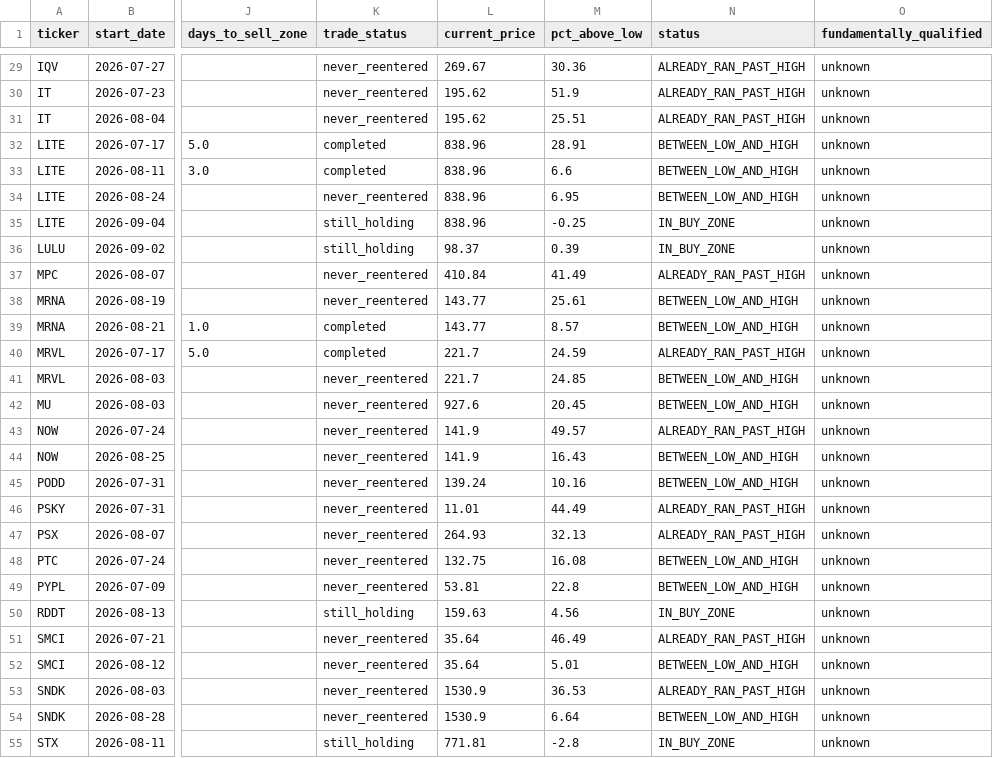
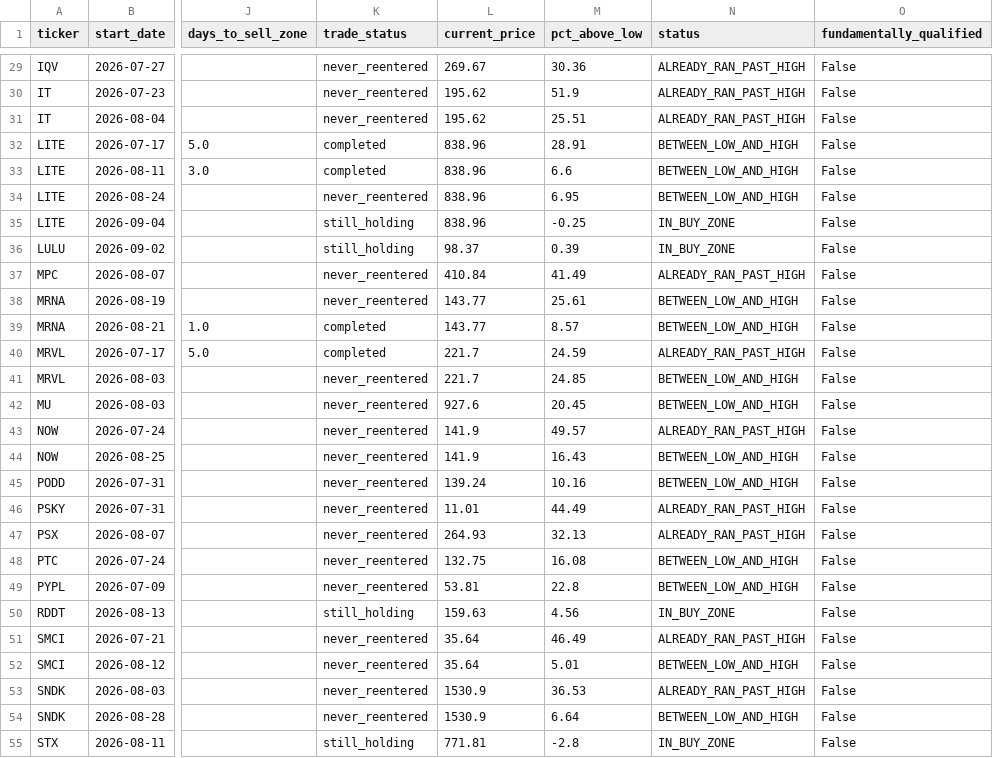
Before and after one commit to bijit-ghosh-de/public-dashboards, a CSV file: v20-dashboard/buy_zone_candidates.csv, drawn as a sheet; only a part is shown, gaps mark what is left out; the diff covers the shown part only; the diff names each change by its address in the sheet, - before the commit and + after, or states it on an @@ line.

```diff
--- a/v20-dashboard/buy_zone_candidates.csv
+++ b/v20-dashboard/buy_zone_candidates.csv
-O29:O55 (fundamentally_qualified): unknown
+O29:O55 (fundamentally_qualified): False
```
Also changed, not shown: 36 edited cells elsewhere in this file, 1 other file.
